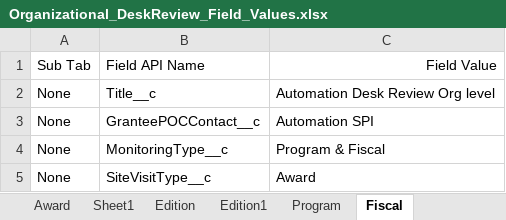
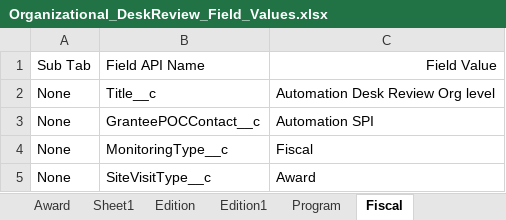
Before and after one commit to DilipHatagale-REISys/govgrants-framework-automation-fw-classic-flows, an Excel workbook: src/main/resources/Organizational_DeskReview_Field_Values.xlsx, sheet Fiscal, drawn as a sheet; values as stored, in another font and other column widths than the file's, no borders; the diff names each change by its address in the sheet, - before the commit and + after, or states it on an @@ line.

Commit message:
rafctored negotiation, closoeut, desk review, site review and sanity

```diff
--- a/src/main/resources/Organizational_DeskReview_Field_Values.xlsx (sheet Fiscal)
+++ b/src/main/resources/Organizational_DeskReview_Field_Values.xlsx (sheet Fiscal)
-C4: Program & Fiscal
+C4: Fiscal
```
Also changed, not shown: sheet Program, 13 other files.
